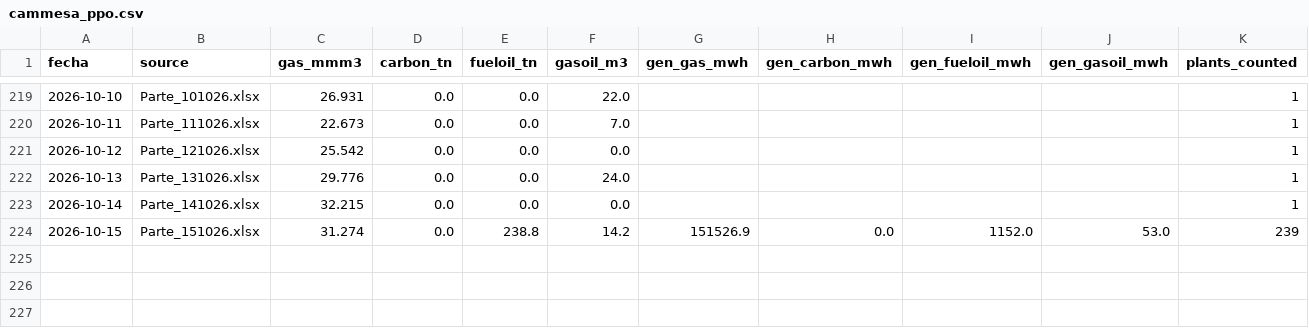
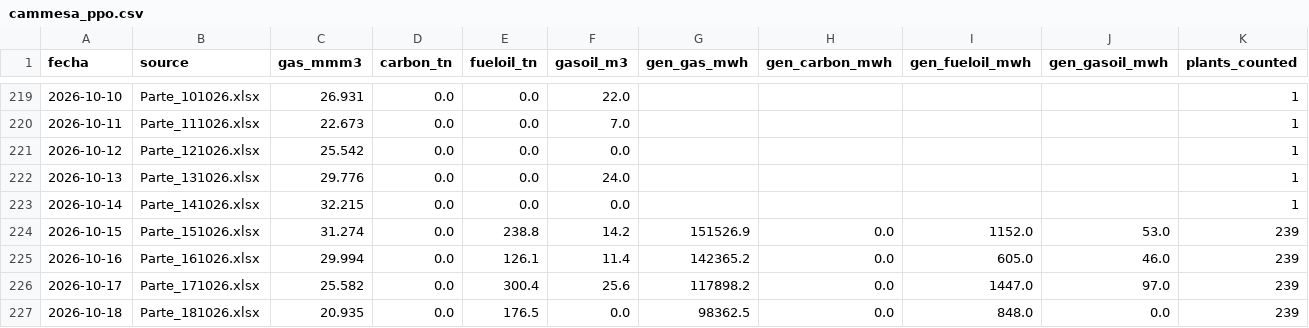
Before and after one commit to RodrigoManassero/estado-sistema-gas-rodrigo, a CSV file: public/data/cammesa_ppo.csv, drawn as a sheet; only a part is shown, gaps mark what is left out.

```diff
--- a/public/data/cammesa_ppo.csv
+++ b/public/data/cammesa_ppo.csv
@@ -224 +224,4 @@
 2026-10-15,Parte_151026.xlsx,31.274,0.0,238.8,14.2,151526.9,0.0,1152.0,53.0,239
+2026-10-16,Parte_161026.xlsx,29.994,0.0,126.1,11.4,142365.2,0.0,605.0,46.0,239
+2026-10-17,Parte_171026.xlsx,25.582,0.0,300.4,25.6,117898.2,0.0,1447.0,97.0,239
+2026-10-18,Parte_181026.xlsx,20.935,0.0,176.5,0.0,98362.5,0.0,848.0,0.0,239
```
Also changed, not shown: public/data/weather_history.csv, 21 other files.
